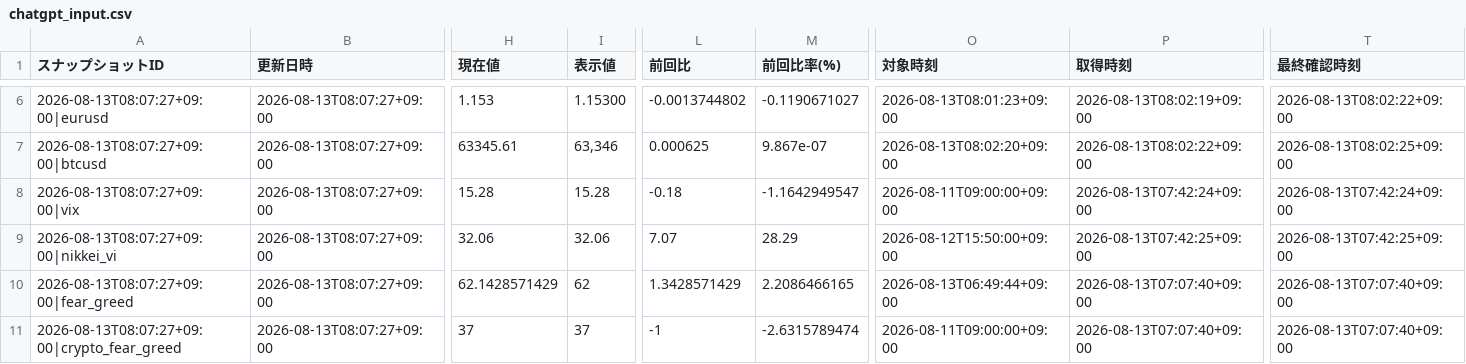
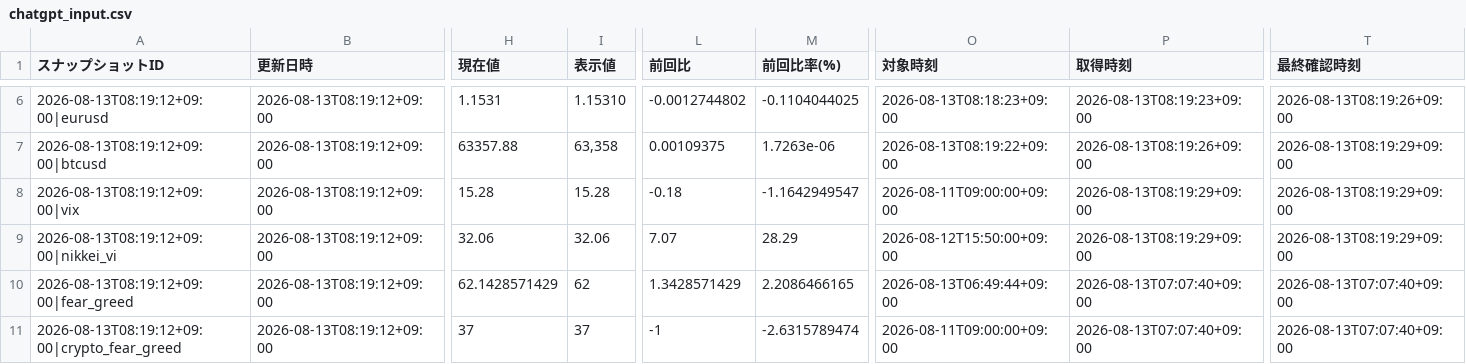
Before and after one commit to matrixdiamond512-cell/Chat-GPT-Market-Report, a CSV file: data/market/chatgpt_input.csv, drawn as a sheet; only a part is shown, gaps mark what is left out; the diff covers the shown part only; the diff names each change by its address in the sheet, - before the commit and + after, or states it on an @@ line.

```diff
--- a/data/market/chatgpt_input.csv
+++ b/data/market/chatgpt_input.csv
-A6 (スナップショットID): 2026-08-13T08:07:27+09:00|eurusd
+A6 (スナップショットID): 2026-08-13T08:19:12+09:00|eurusd
-B6:B11 (更新日時): 2026-08-13T08:07:27+09:00
+B6:B11 (更新日時): 2026-08-13T08:19:12+09:00
-H6 (現在値): 1.153
+H6 (現在値): 1.1531
-I6 (表示値): 1.15300
+I6 (表示値): 1.15310
-L6 (前回比): -0.0013744802
+L6 (前回比): -0.0012744802
-M6 (前回比率(%)): -0.1190671027
+M6 (前回比率(%)): -0.1104044025
-O6 (対象時刻): 2026-08-13T08:01:23+09:00
+O6 (対象時刻): 2026-08-13T08:18:23+09:00
-P6 (取得時刻): 2026-08-13T08:02:19+09:00
+P6 (取得時刻): 2026-08-13T08:19:23+09:00
-T6 (最終確認時刻): 2026-08-13T08:02:22+09:00
+T6 (最終確認時刻): 2026-08-13T08:19:26+09:00
-A7 (スナップショットID): 2026-08-13T08:07:27+09:00|btcusd
+A7 (スナップショットID): 2026-08-13T08:19:12+09:00|btcusd
-H7 (現在値): 63345.61
+H7 (現在値): 63357.88
-I7 (表示値): 63,346
+I7 (表示値): 63,358
-L7 (前回比): 0.000625
+L7 (前回比): 0.00109375
-M7 (前回比率(%)): 9.867e-07
+M7 (前回比率(%)): 1.7263e-06
-O7 (対象時刻): 2026-08-13T08:02:20+09:00
+O7 (対象時刻): 2026-08-13T08:19:22+09:00
-P7 (取得時刻): 2026-08-13T08:02:22+09:00
+P7 (取得時刻): 2026-08-13T08:19:26+09:00
-T7 (最終確認時刻): 2026-08-13T08:02:25+09:00
+T7 (最終確認時刻): 2026-08-13T08:19:29+09:00
-A8 (スナップショットID): 2026-08-13T08:07:27+09:00|vix
+A8 (スナップショットID): 2026-08-13T08:19:12+09:00|vix
-P8 (取得時刻): 2026-08-13T07:42:24+09:00
+P8 (取得時刻): 2026-08-13T08:19:29+09:00
-T8 (最終確認時刻): 2026-08-13T07:42:24+09:00
+T8 (最終確認時刻): 2026-08-13T08:19:29+09:00
-A9 (スナップショットID): 2026-08-13T08:07:27+09:00|nikkei_vi
+A9 (スナップショットID): 2026-08-13T08:19:12+09:00|nikkei_vi
-P9 (取得時刻): 2026-08-13T07:42:25+09:00
+P9 (取得時刻): 2026-08-13T08:19:29+09:00
-T9 (最終確認時刻): 2026-08-13T07:42:25+09:00
+T9 (最終確認時刻): 2026-08-13T08:19:29+09:00
-A10 (スナップショットID): 2026-08-13T08:07:27+09:00|fear_greed
+A10 (スナップショットID): 2026-08-13T08:19:12+09:00|fear_greed
-A11 (スナップショットID): 2026-08-13T08:07:27+09:00|crypto_fear_greed
+A11 (スナップショットID): 2026-08-13T08:19:12+09:00|crypto_fear_greed
```
Also changed, not shown: 38 edited cells elsewhere in this file, data/market/verified_history.csv, 6 other files.
